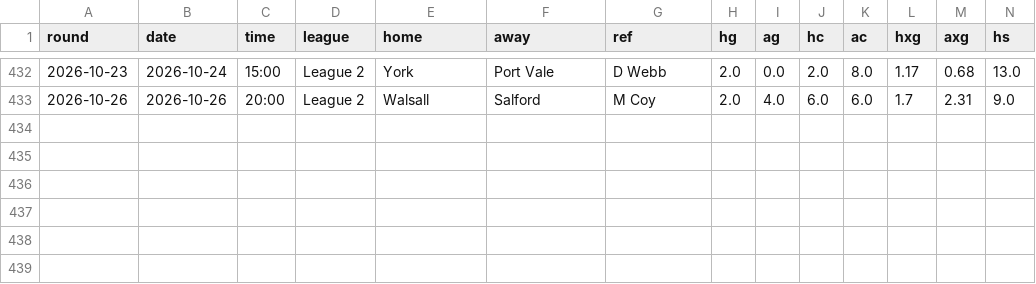
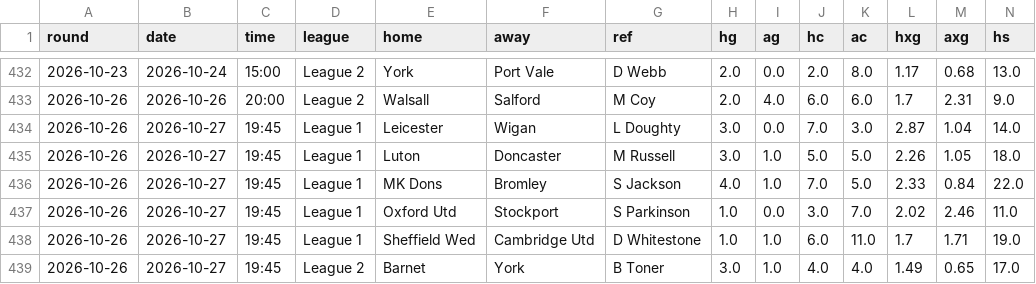
Before and after one commit to Pinocent/efl-corners, a CSV file: data/matches.csv, drawn as a sheet; only a part is shown, gaps mark what is left out; rows hold the shown columns only; the diff names each change by its address in the sheet, - before the commit and + after, or states it on an @@ line.

```diff
--- a/data/matches.csv
+++ b/data/matches.csv
+row 434: 2026-10-26 | 2026-10-27 | 19:45 | League 1 | Leicester | Wigan | L Doughty | 3.0 | 0.0 | 7.0 | 3.0 | 2.87 | 1.04 | 14.0
+row 435: 2026-10-26 | 2026-10-27 | 19:45 | League 1 | Luton | Doncaster | M Russell | 3.0 | 1.0 | 5.0 | 5.0 | 2.26 | 1.05 | 18.0
+row 436: 2026-10-26 | 2026-10-27 | 19:45 | League 1 | MK Dons | Bromley | S Jackson | 4.0 | 1.0 | 7.0 | 5.0 | 2.33 | 0.84 | 22.0
+row 437: 2026-10-26 | 2026-10-27 | 19:45 | League 1 | Oxford Utd | Stockport | S Parkinson | 1.0 | 0.0 | 3.0 | 7.0 | 2.02 | 2.46 | 11.0
+row 438: 2026-10-26 | 2026-10-27 | 19:45 | League 1 | Sheffield Wed | Cambridge Utd | D Whitestone | 1.0 | 1.0 | 6.0 | 11.0 | 1.7 | 1.71 | 19.0
+row 439: 2026-10-26 | 2026-10-27 | 19:45 | League 2 | Barnet | York | B Toner | 3.0 | 1.0 | 4.0 | 4.0 | 1.49 | 0.65 | 17.0
```
Also changed, not shown: data/predictions.csv, 3 other files.
